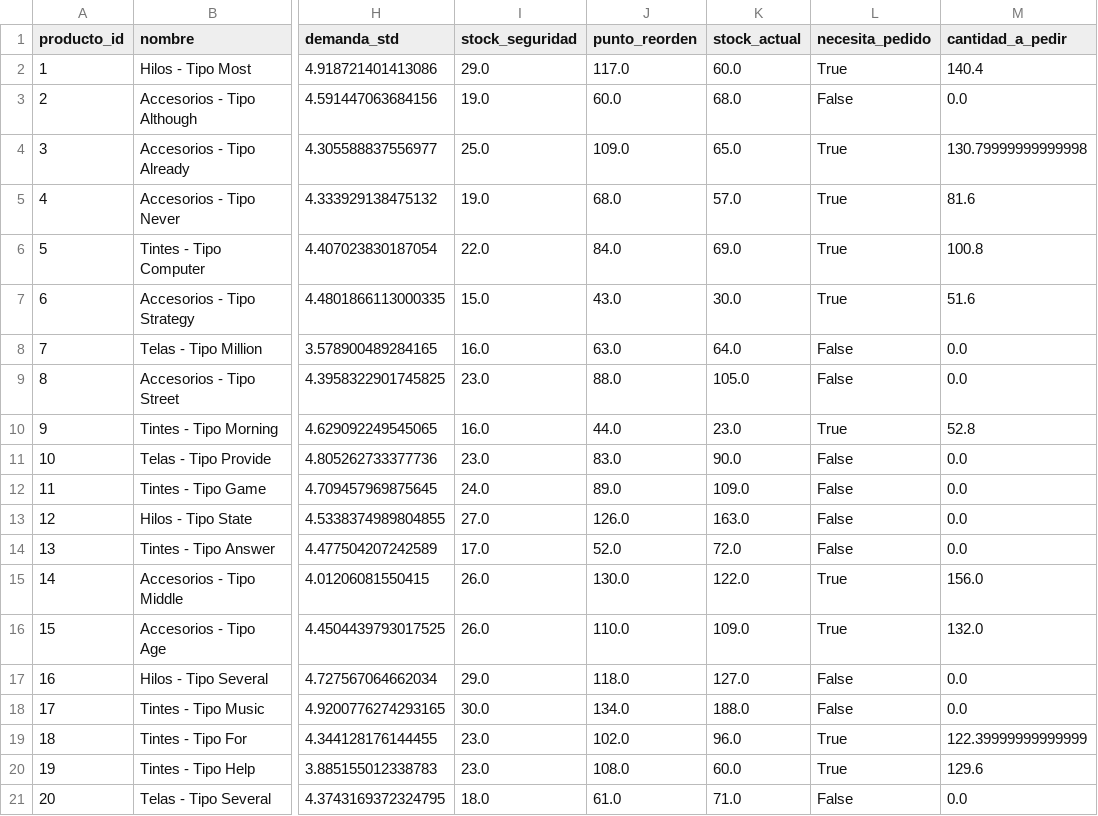
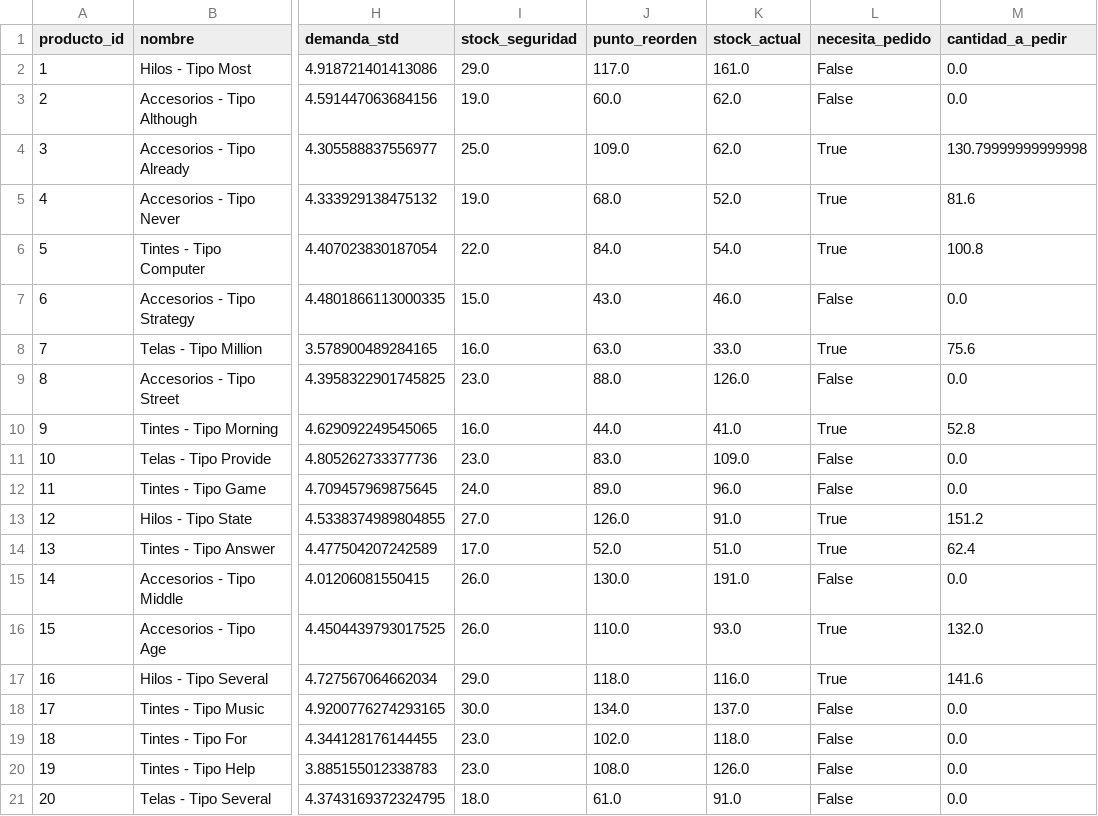
Before and after one commit to Dupskops/Inventario_predictivo, a CSV file: data/reporte_inventario.csv, drawn as a sheet; only a part is shown, gaps mark what is left out; the diff names each change by its address in the sheet, - before the commit and + after, or states it on an @@ line.

```diff
--- a/data/reporte_inventario.csv
+++ b/data/reporte_inventario.csv
-K2 (stock_actual): 60.0
+K2 (stock_actual): 161.0
-L2 (necesita_pedido): True
+L2 (necesita_pedido): False
-M2 (cantidad_a_pedir): 140.4
+M2 (cantidad_a_pedir): 0.0
-K3 (stock_actual): 68.0
+K3 (stock_actual): 62.0
-K4 (stock_actual): 65.0
+K4 (stock_actual): 62.0
-K5 (stock_actual): 57.0
+K5 (stock_actual): 52.0
-K6 (stock_actual): 69.0
+K6 (stock_actual): 54.0
-K7 (stock_actual): 30.0
+K7 (stock_actual): 46.0
-L7 (necesita_pedido): True
+L7 (necesita_pedido): False
-M7 (cantidad_a_pedir): 51.6
+M7 (cantidad_a_pedir): 0.0
-K8 (stock_actual): 64.0
+K8 (stock_actual): 33.0
-L8 (necesita_pedido): False
+L8 (necesita_pedido): True
-M8 (cantidad_a_pedir): 0.0
+M8 (cantidad_a_pedir): 75.6
-K9 (stock_actual): 105.0
+K9 (stock_actual): 126.0
-K10 (stock_actual): 23.0
+K10 (stock_actual): 41.0
-K11 (stock_actual): 90.0
+K11 (stock_actual): 109.0
-K12 (stock_actual): 109.0
+K12 (stock_actual): 96.0
-K13 (stock_actual): 163.0
+K13 (stock_actual): 91.0
-L13:L14 (necesita_pedido): False
+L13:L14 (necesita_pedido): True
-M13 (cantidad_a_pedir): 0.0
+M13 (cantidad_a_pedir): 151.2
-K14 (stock_actual): 72.0
+K14 (stock_actual): 51.0
-M14 (cantidad_a_pedir): 0.0
+M14 (cantidad_a_pedir): 62.4
-K15 (stock_actual): 122.0
+K15 (stock_actual): 191.0
-L15 (necesita_pedido): True
+L15 (necesita_pedido): False
-M15 (cantidad_a_pedir): 156.0
+M15 (cantidad_a_pedir): 0.0
-K16 (stock_actual): 109.0
+K16 (stock_actual): 93.0
-K17 (stock_actual): 127.0
+K17 (stock_actual): 116.0
-L17 (necesita_pedido): False
+L17 (necesita_pedido): True
-M17 (cantidad_a_pedir): 0.0
+M17 (cantidad_a_pedir): 141.6
-K18 (stock_actual): 188.0
+K18 (stock_actual): 137.0
-K19 (stock_actual): 96.0
+K19 (stock_actual): 118.0
-L19:L20 (necesita_pedido): True
+L19:L20 (necesita_pedido): False
-M19 (cantidad_a_pedir): 122.39999999999999
+M19 (cantidad_a_pedir): 0.0
-K20 (stock_actual): 60.0
+K20 (stock_actual): 126.0
-M20 (cantidad_a_pedir): 129.6
+M20 (cantidad_a_pedir): 0.0
-K21 (stock_actual): 71.0
+K21 (stock_actual): 91.0
```
